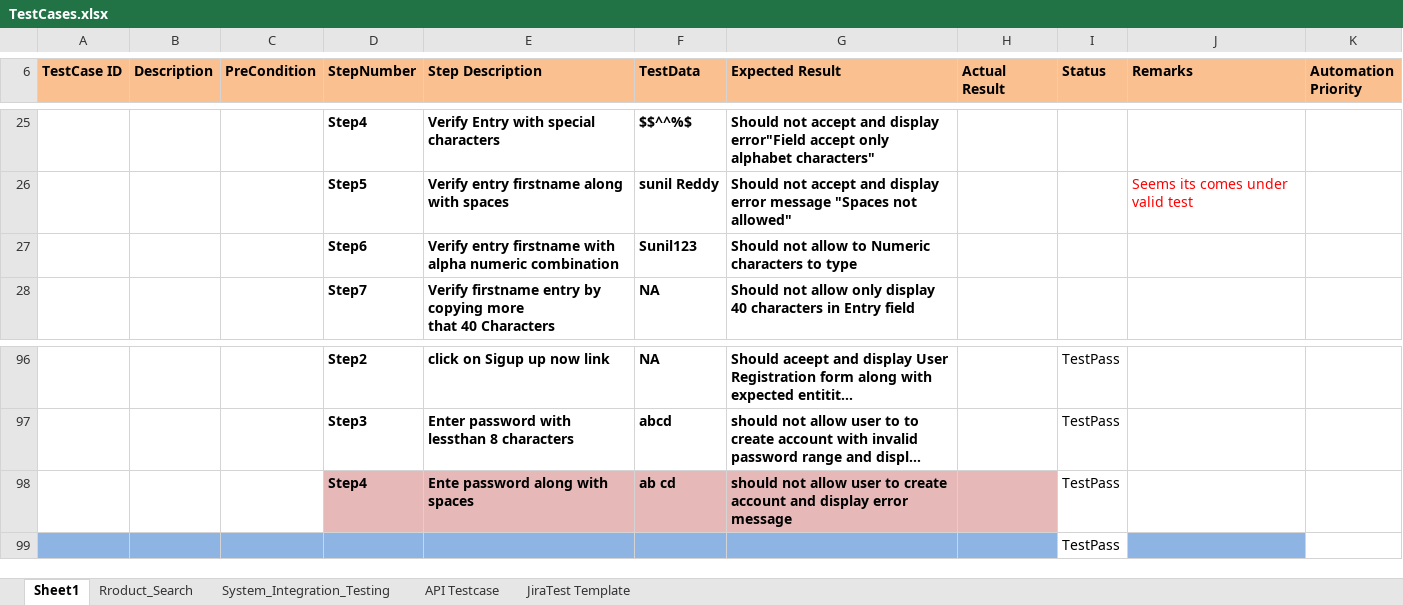
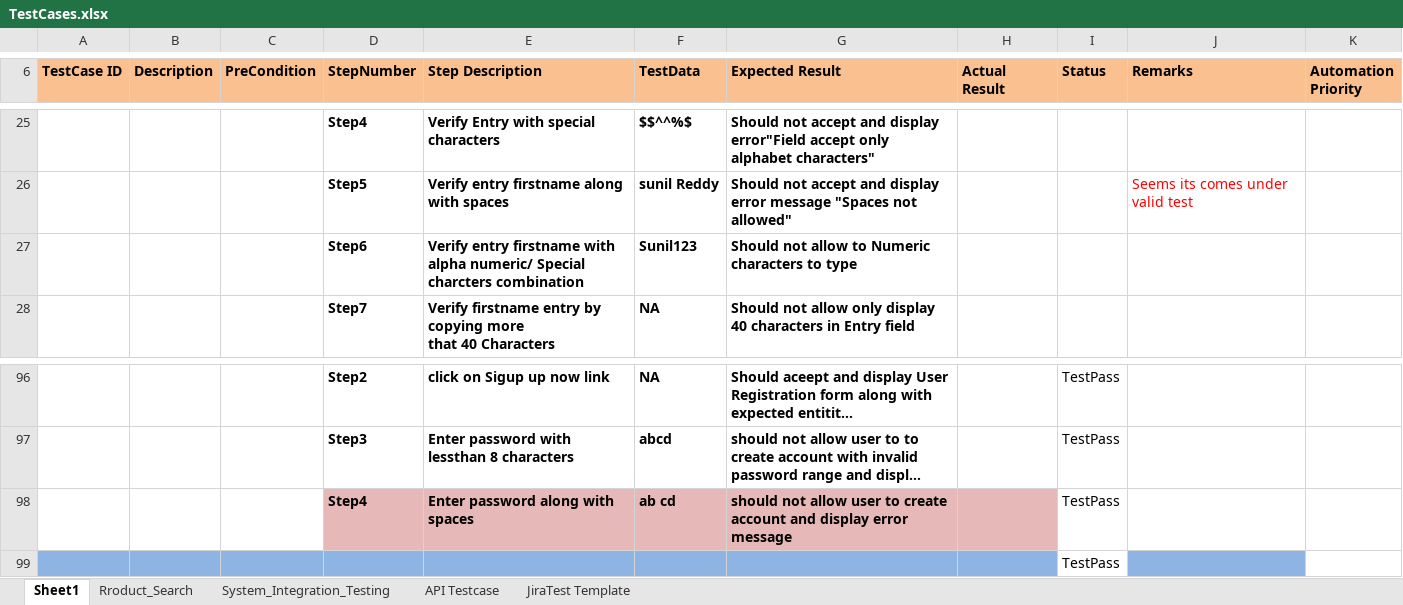
Before and after one commit to sunilreddyg/Manual_12-30PM_2022, an Excel workbook: TestCases.xlsx, sheet Sheet1, drawn as a sheet; only a part is shown, gaps mark what is left out; long unchanged cells end in …; values as stored, in another font and other column widths than the file's, no borders; conditional formats not drawn; the diff names each change by its address in the sheet, - before the commit and + after, or states it on an @@ line.

Commit message:
Add files via upload

```diff
--- a/TestCases.xlsx (sheet Sheet1)
+++ b/TestCases.xlsx (sheet Sheet1)
-E27 (Step Description): …with alpha numeric combination
+E27 (Step Description): …with alpha numeric/ Special charcters combination
-E98 (Step Description): Ente password along with spaces
+E98 (Step Description): Enter password along with spaces
```
